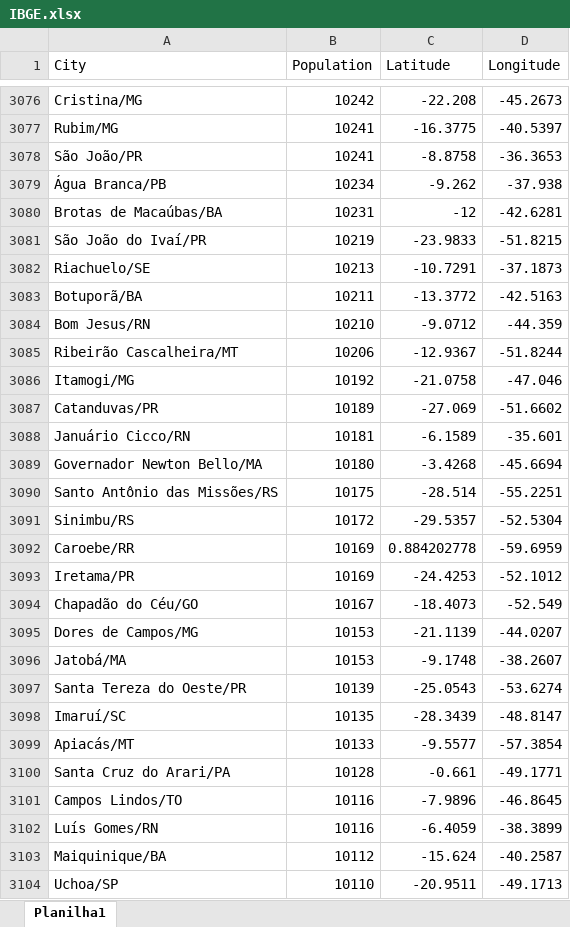
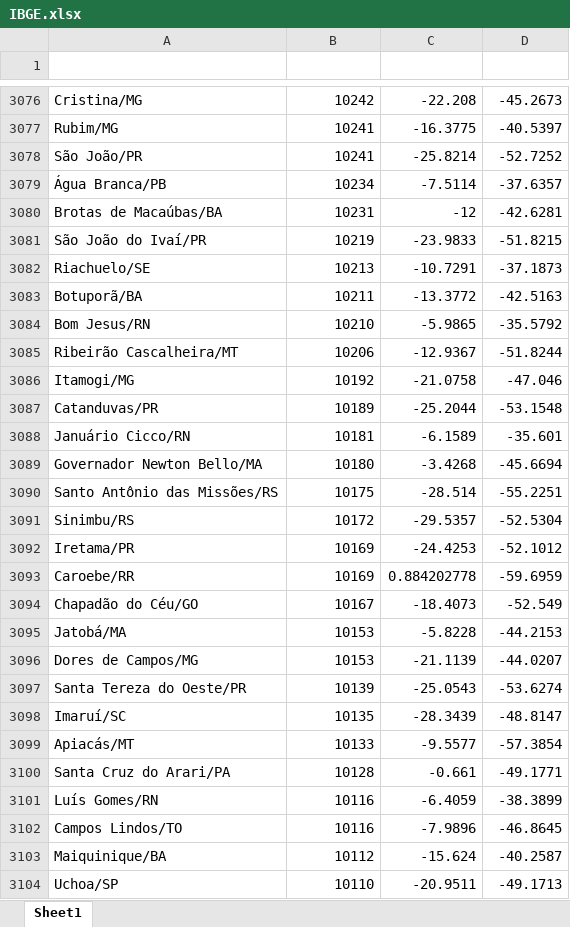
Before and after one commit to ronaldokun/appAnalise, an Excel workbook: DataBase/IBGE.xlsx, sheet Sheet1, drawn as a sheet; only a part is shown, gaps mark what is left out; values as stored, in another font and other column widths than the file's, no borders; table styles not drawn; removed rows and columns are numbered as before the commit, all else as after; the diff covers the shown part only; the diff names each change by its address in the sheet, - before the commit and + after, or states it on an @@ line.

```diff
--- a/DataBase/IBGE.xlsx (sheet Sheet1)
+++ b/DataBase/IBGE.xlsx (sheet Sheet1)
-sheet tab: Planilha1
+sheet tab: Sheet1
@@ A1:D1 bold: off → on, text colour: black → #FFFFFF @@
-C3078 (Latitude): -8.8758
+C3078 (Latitude): -25.8214
-D3078 (Longitude): -36.3653
+D3078 (Longitude): -52.7252
-C3079 (Latitude): -9.262
+C3079 (Latitude): -7.5114
-D3079 (Longitude): -37.938
+D3079 (Longitude): -37.6357
-C3084 (Latitude): -9.0712
+C3084 (Latitude): -5.9865
-D3084 (Longitude): -44.359
+D3084 (Longitude): -35.5792
-C3087 (Latitude): -27.069
+C3087 (Latitude): -25.2044
-D3087 (Longitude): -51.6602
+D3087 (Longitude): -53.1548
@@ row 3092 moved to row 3093: Caroebe/RR @@
+row 3095: Jatobá/MA | 10153 | -5.8228 | -44.2153
-row 3096: Jatobá/MA | 10153 | -9.1748 | -38.2607
@@ row 3101 moved to row 3102: Campos Lindos/TO @@
```
Also changed, not shown: 27 added rows, 27 removed rows, 190 moved rows and 482 edited cells elsewhere in this sheet, 59 other files.
